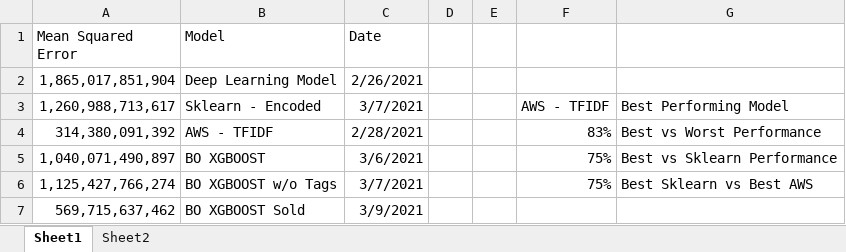
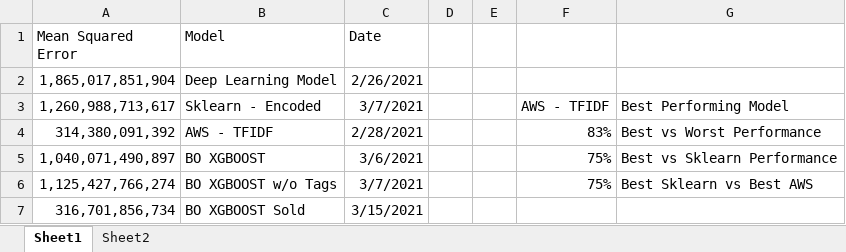
Before and after one commit to enyquist/Real_Estate_Analysis, an Excel workbook: docs/Model Histories.xlsx, sheet Sheet1, drawn as a sheet; values as stored, in another font and other column widths than the file's, no borders; removed rows and columns are numbered as before the commit, all else as after; the diff names each change by its address in the sheet, - before the commit and + after, or states it on an @@ line.

```diff
--- a/docs/Model Histories.xlsx (sheet Sheet1)
+++ b/docs/Model Histories.xlsx (sheet Sheet1)
-row 7: 569,715,637,462 | BO XGBOOST Sold | 3/9/2021
+row 7: 316,701,856,734 | BO XGBOOST Sold | 3/15/2021
```
Also changed, not shown: 2 other files.
